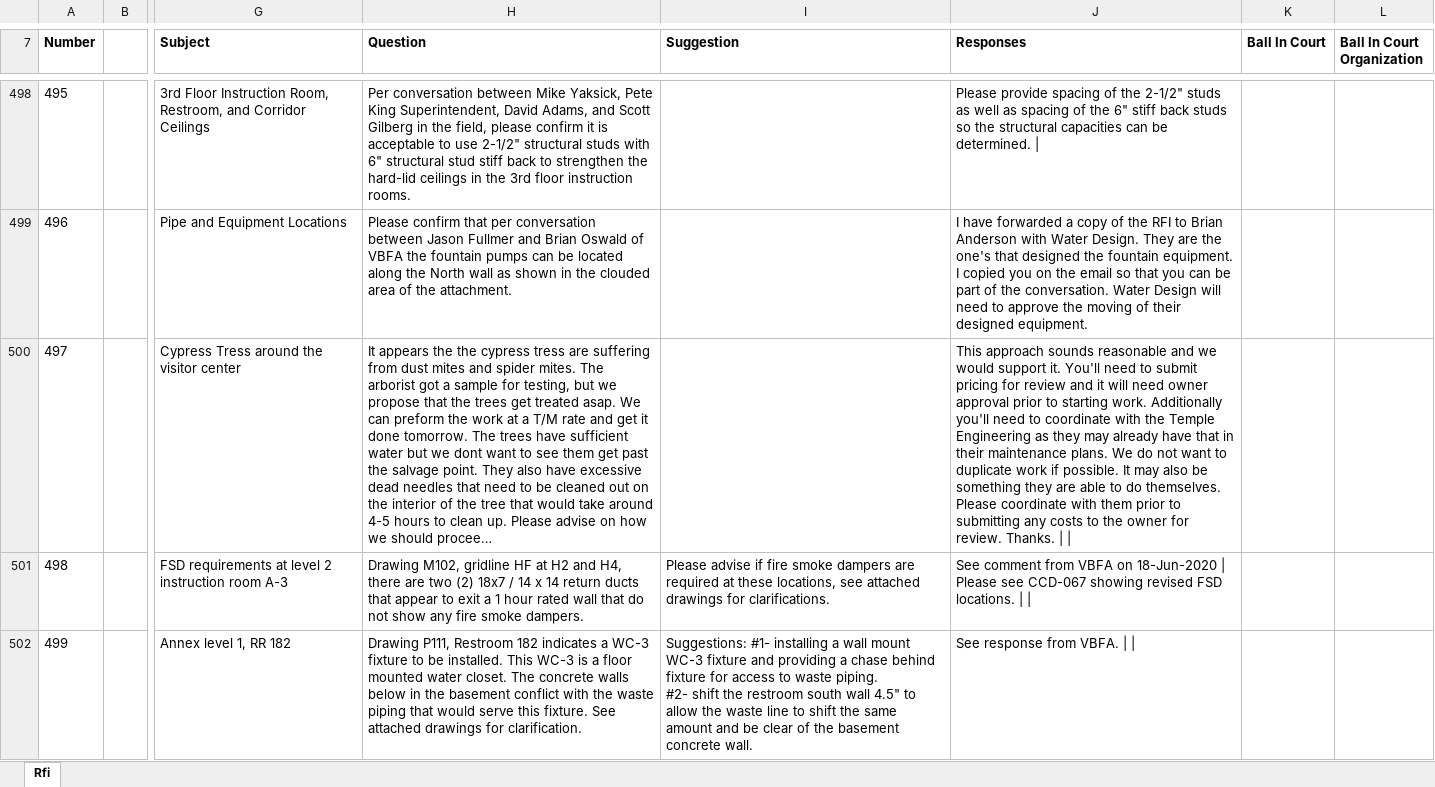
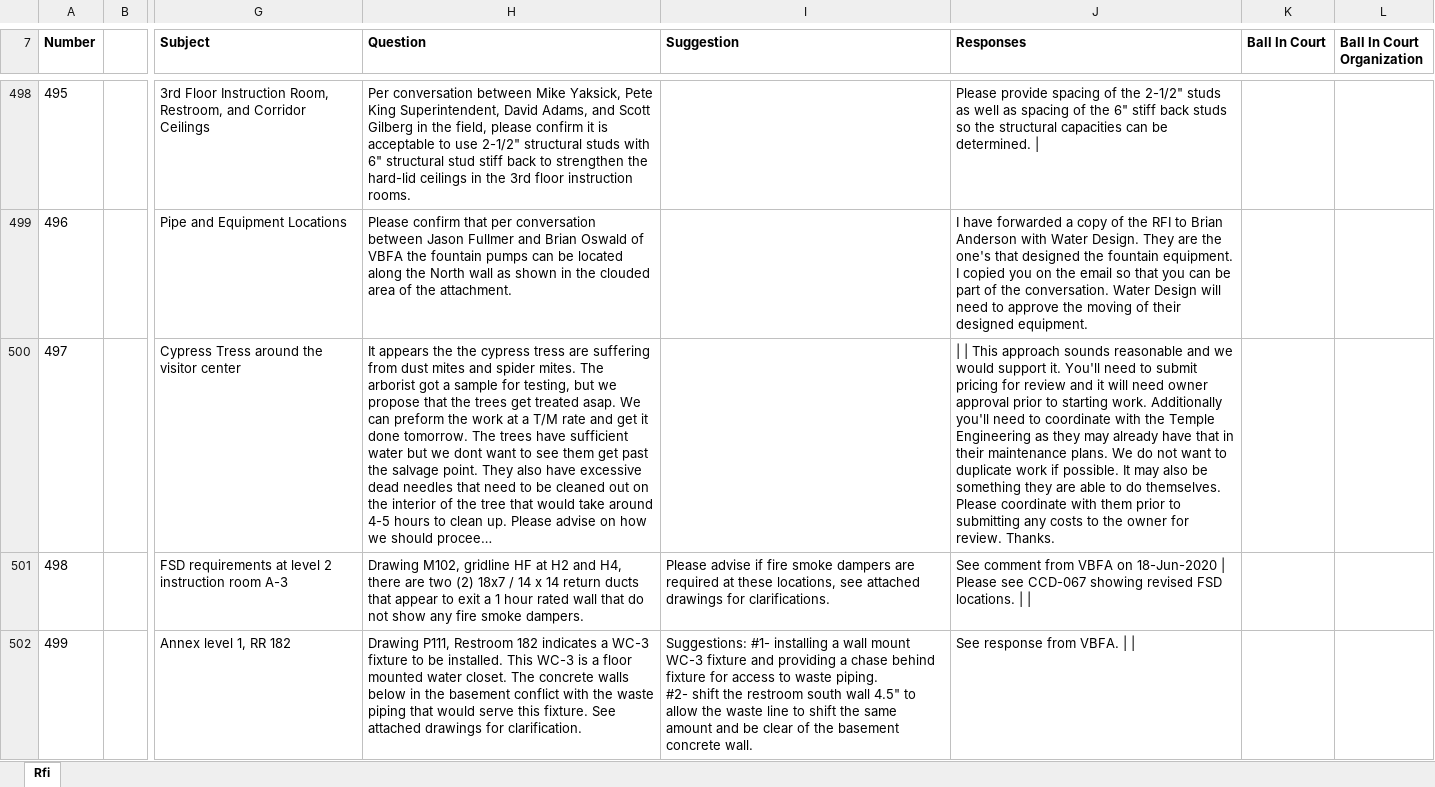
Before and after one commit to CamronWalker/Team-RFI-Log, an Excel workbook: RFIs Export.xlsx, sheet Rfi, drawn as a sheet; only a part is shown, gaps mark what is left out; long unchanged cells end in …; values as stored, in another font and other column widths than the file's, no borders; charts and pictures not drawn; the diff covers the shown part only; the diff names each change by its address in the sheet, - before the commit and + after, or states it on an @@ line.

```diff
--- a/RFIs Export.xlsx (sheet Rfi)
+++ b/RFIs Export.xlsx (sheet Rfi)
-J500 (Responses): This approach sounds reasonable and we would support it. You'll need to submit pricing for review and it will need owner approval prior to starting work. Additionally you'll need to coordinate with the Temple Engineering as they may already have that in their maintenance plans. We do not want to duplicate work if possible. It may also be something they are able to do themselves. Please coordinate with them prior to submitting any costs to the owner for review. Thanks. | |
+J500 (Responses): | | This approach sounds reasonable and we would support it. You'll need to submit pricing for review and it will need owner approval prior to starting work. Additionally you'll need to coordinate with the Temple Engineering as they may already have that in their maintenance plans. We do not want to duplicate work if possible. It may also be something they are able to do themselves. Please coordinate with them prior to submitting any costs to the owner for review. Thanks.
```
Also changed, not shown: 2 added rows and 27 edited cells elsewhere in this sheet, charts or pictures, Team RFI Log.xlsm, 2 other files.
